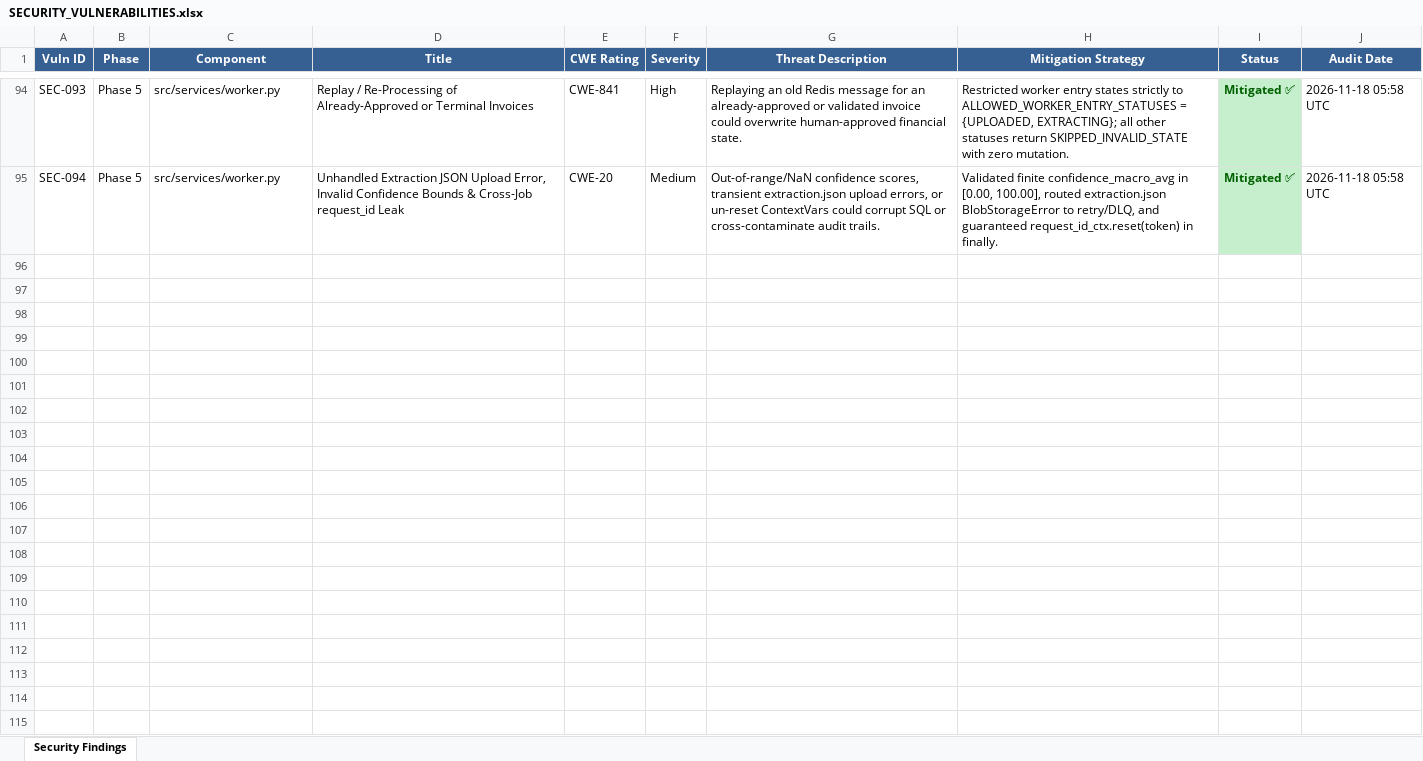
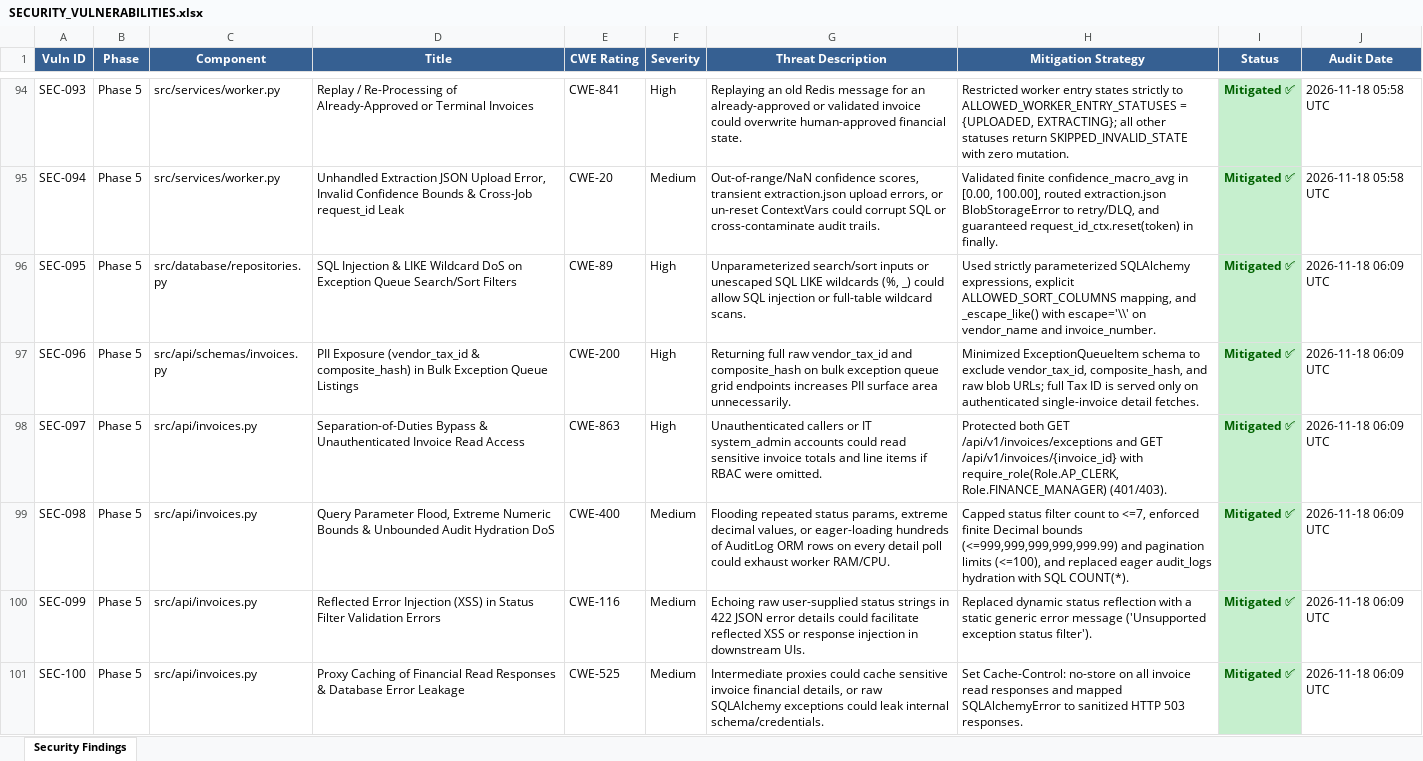
Before and after one commit to lokesh-repaka/enterprise-ap-invoice-automation, an Excel workbook: docs/SECURITY_VULNERABILITIES.xlsx, sheet Security Findings, drawn as a sheet; only a part is shown, gaps mark what is left out; values as stored, in another font and other column widths than the file's, no borders; the diff names each change by its address in the sheet, - before the commit and + after, or states it on an @@ line.

Commit message:
feat(api): implement P5-4 GET /api/v1/invoices/{id} and GET /api/v1/invoices/exceptions read & filter routes

```diff
--- a/docs/SECURITY_VULNERABILITIES.xlsx (sheet Security Findings)
+++ b/docs/SECURITY_VULNERABILITIES.xlsx (sheet Security Findings)
+row 96: SEC-095 | Phase 5 | src/database/repositories.py | SQL Injection & LIKE Wildcard DoS on Exception Queue Search/Sort Filters | CWE-89 | High | Unparameterized search/sort inputs or unescaped SQL LIKE wildcards (%, _) could allow SQL injection or full-table wildcard scans. | Used strictly parameterized SQLAlchemy expressions, explicit ALLOWED_SORT_COLUMNS mapping, and _escape_like() with escape='\\' on vendor_name and invoice_number. | Mitigated ✅ | 2026-11-18 06:09 UTC
+row 97: SEC-096 | Phase 5 | src/api/schemas/invoices.py | PII Exposure (vendor_tax_id & composite_hash) in Bulk Exception Queue Listings | CWE-200 | High | Returning full raw vendor_tax_id and composite_hash on bulk exception queue grid endpoints increases PII surface area unnecessarily. | Minimized ExceptionQueueItem schema to exclude vendor_tax_id, composite_hash, and raw blob URLs; full Tax ID is served only on authenticated single-invoice detail fetches. | Mitigated ✅ | 2026-11-18 06:09 UTC
+row 98: SEC-097 | Phase 5 | src/api/invoices.py | Separation-of-Duties Bypass & Unauthenticated Invoice Read Access | CWE-863 | High | Unauthenticated callers or IT system_admin accounts could read sensitive invoice totals and line items if RBAC were omitted. | Protected both GET /api/v1/invoices/exceptions and GET /api/v1/invoices/{invoice_id} with require_role(Role.AP_CLERK, Role.FINANCE_MANAGER) (401/403). | Mitigated ✅ | 2026-11-18 06:09 UTC
+row 99: SEC-098 | Phase 5 | src/api/invoices.py | Query Parameter Flood, Extreme Numeric Bounds & Unbounded Audit Hydration DoS | CWE-400 | Medium | Flooding repeated status params, extreme decimal values, or eager-loading hundreds of AuditLog ORM rows on every detail poll could exhaust worker RAM/CPU. | Capped status filter count to <=7, enforced finite Decimal bounds (<=999,999,999,999,999.99) and pagination limits (<=100), and replaced eager audit_logs hydration with SQL COUNT(*). | Mitigated ✅ | 2026-11-18 06:09 UTC
+row 100: SEC-099 | Phase 5 | src/api/invoices.py | Reflected Error Injection (XSS) in Status Filter Validation Errors | CWE-116 | Medium | Echoing raw user-supplied status strings in 422 JSON error details could facilitate reflected XSS or response injection in downstream UIs. | Replaced dynamic status reflection with a static generic error message ('Unsupported exception status filter'). | Mitigated ✅ | 2026-11-18 06:09 UTC
+row 101: SEC-100 | Phase 5 | src/api/invoices.py | Proxy Caching of Financial Read Responses & Database Error Leakage | CWE-525 | Medium | Intermediate proxies could cache sensitive invoice financial details, or raw SQLAlchemy exceptions could leak internal schema/credentials. | Set Cache-Control: no-store on all invoice read responses and mapped SQLAlchemyError to sanitized HTTP 503 responses. | Mitigated ✅ | 2026-11-18 06:09 UTC
```
Also changed, not shown: docs/TEST_CASES.xlsx, 7 other files.
